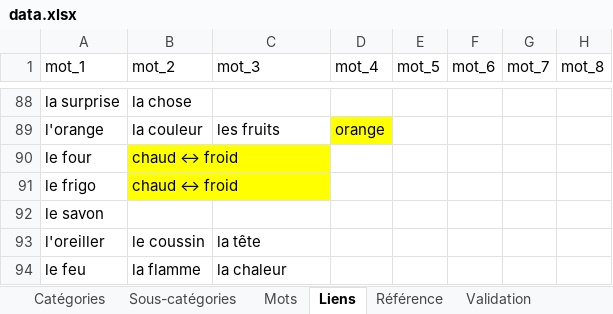
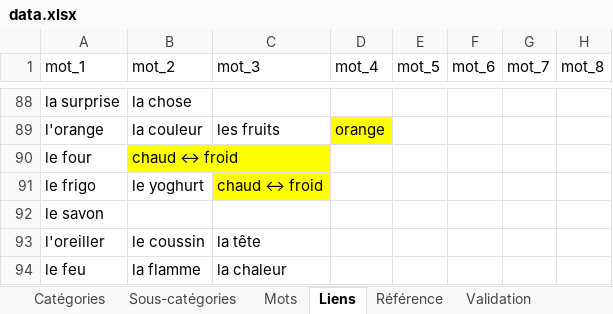
Before and after one commit to olaf-programmeur/vocab-app, an Excel workbook: public/data.xlsx, sheet Liens, drawn as a sheet; only a part is shown, gaps mark what is left out; values as stored, in another font and other column widths than the file's, no borders; the diff names each change by its address in the sheet, - before the commit and + after, or states it on an @@ line.

```diff
--- a/public/data.xlsx (sheet Liens)
+++ b/public/data.xlsx (sheet Liens)
-B91 (mot_2): chaud ↔ froid
+B91 (mot_2): le yoghurt
-B91 fill: #FFFF00
+B91 fill: none
-C91 (mot_3): (empty)
+C91 (mot_3): chaud ↔ froid
-C91 fill: none
+C91 fill: #FFFF00
```
Also changed, not shown: sheet Mots, sheet Validation, sheet Sous-catégories, formulas that keep their value.
